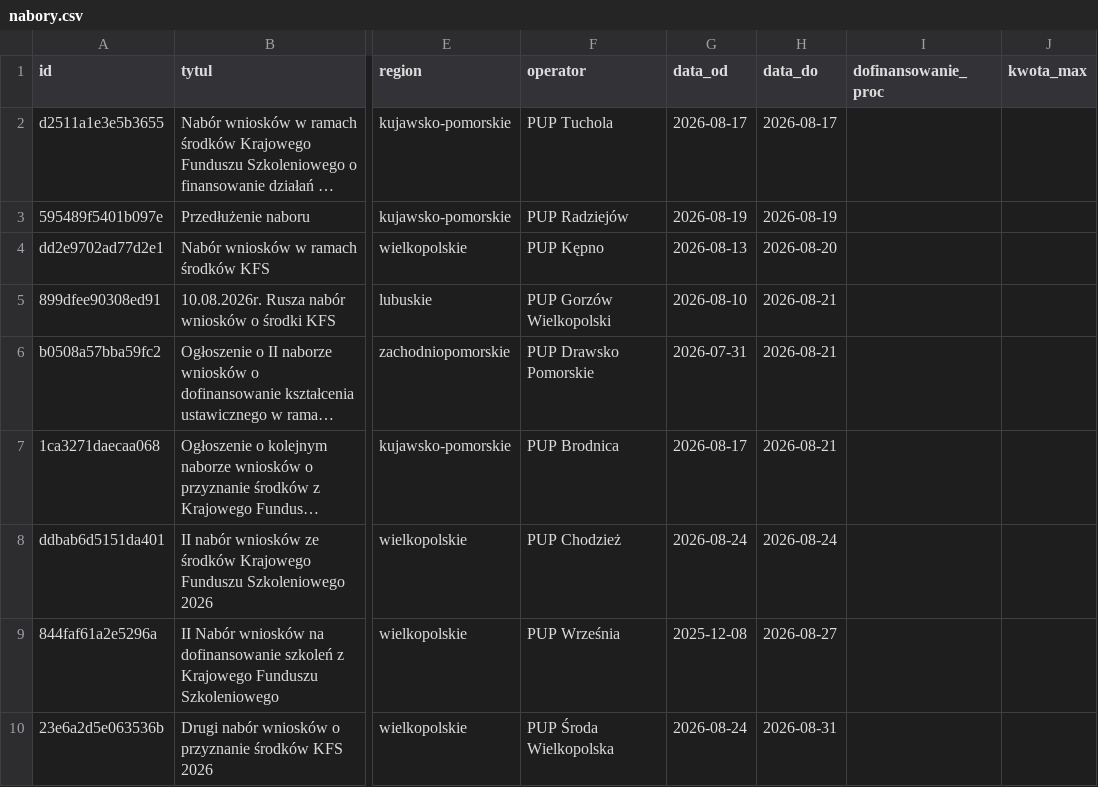
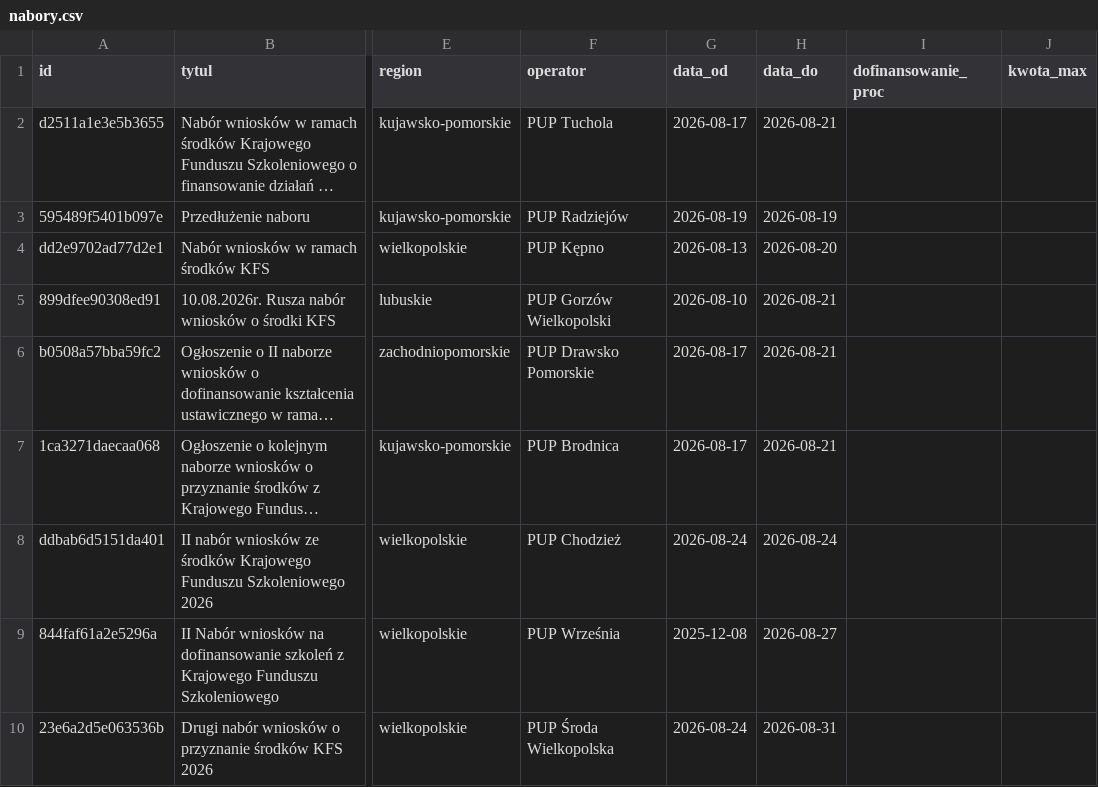
Before and after one commit to AnetaIdczak/monitor-naborow-szkoleniowych, a CSV file: data/nabory.csv, drawn as a sheet; only a part is shown, gaps mark what is left out; long unchanged cells end in …; the diff names each change by its address in the sheet, - before the commit and + after, or states it on an @@ line.

```diff
--- a/data/nabory.csv
+++ b/data/nabory.csv
-H2 (data_do): 2026-08-17
+H2 (data_do): 2026-08-21
-G6 (data_od): 2026-07-31
+G6 (data_od): 2026-08-17
```
Also changed, not shown: 4 other files.
